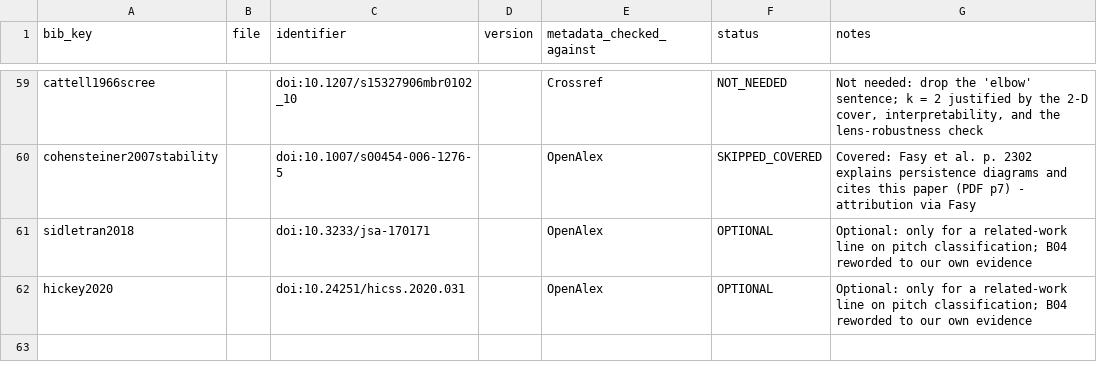
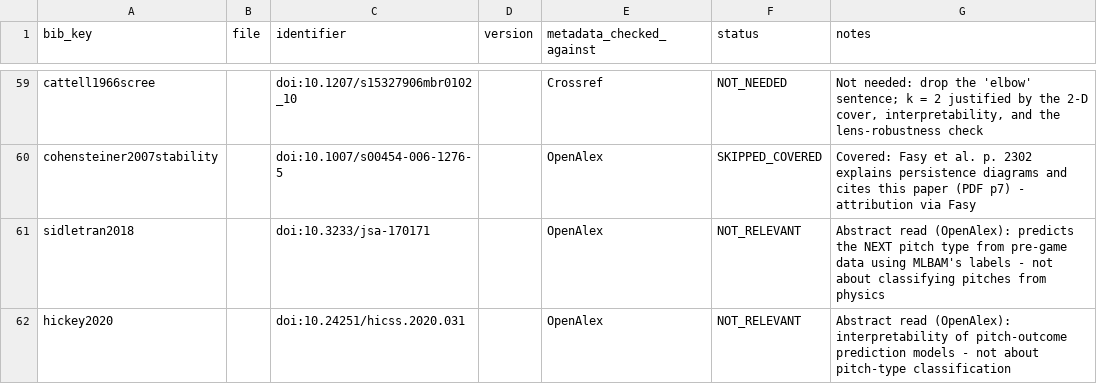
Before and after one commit to WillPaz16/tda-pitch-clustering, a CSV file: docs/lit_review/sources.csv, drawn as a sheet; only a part is shown, gaps mark what is left out.

```diff
--- a/docs/lit_review/sources.csv
+++ b/docs/lit_review/sources.csv
@@ -60,3 +60,3 @@ cattell1966scree,,doi:10.1207/s15327906mbr0102_10,,Crossref,NOT_NEEDED,"Not need
 cohensteiner2007stability,,doi:10.1007/s00454-006-1276-5,,OpenAlex,SKIPPED_COVERED,Covered: Fasy et al. p. 2302 explains persistence diagrams and cites this paper (PDF p7) - attribution via Fasy
-sidletran2018,,doi:10.3233/jsa-170171,,OpenAlex,OPTIONAL,Optional: only for a related-work line on pitch classification; B04 reworded to our own evidence
-hickey2020,,doi:10.24251/hicss.2020.031,,OpenAlex,OPTIONAL,Optional: only for a related-work line on pitch classification; B04 reworded to our own evidence
+sidletran2018,,doi:10.3233/jsa-170171,,OpenAlex,NOT_RELEVANT,Abstract read (OpenAlex): predicts the NEXT pitch type from pre-game data using MLBAM's labels - not about classifying pitches from physics
+hickey2020,,doi:10.24251/hicss.2020.031,,OpenAlex,NOT_RELEVANT,Abstract read (OpenAlex): interpretability of pitch-outcome prediction models - not about pitch-type classification
```
